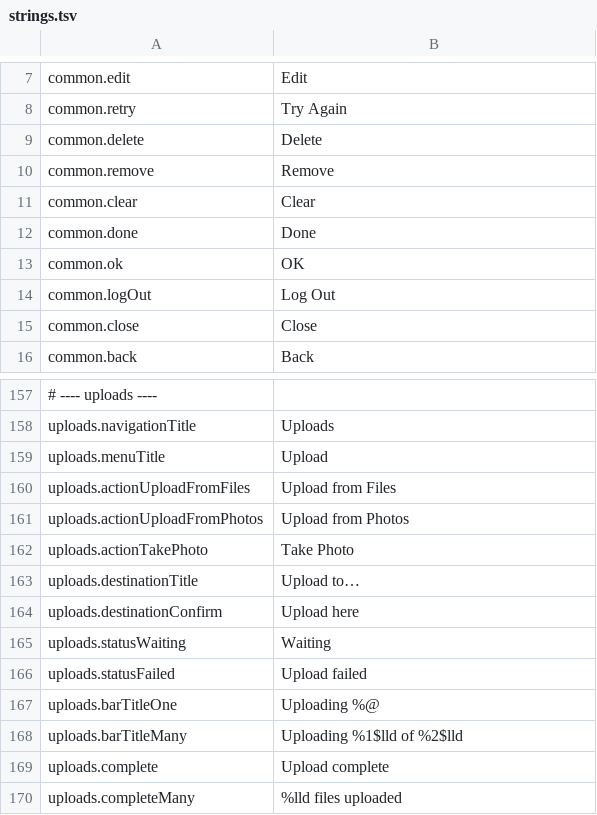
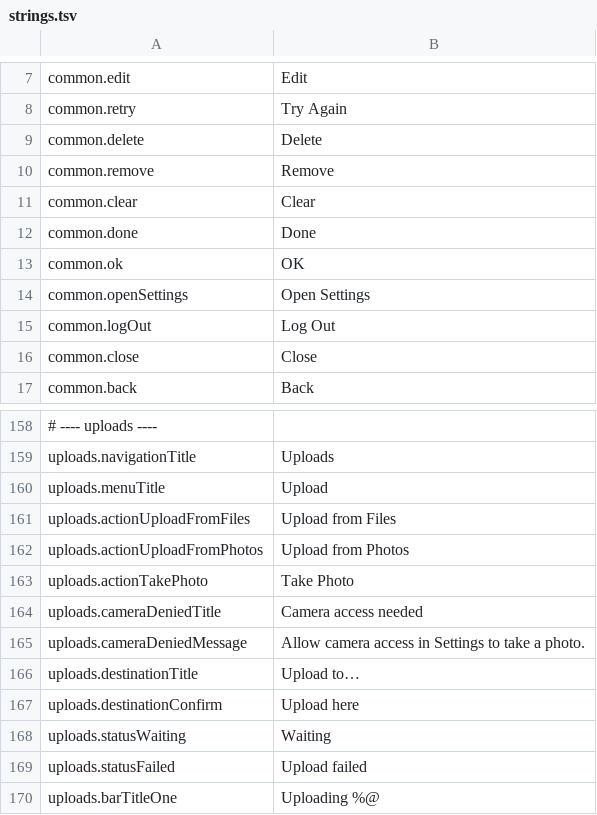
Before and after one commit to PhillipMaizza/NextExplorer-iOS, a TSV file: Packages/Localization/strings.tsv, drawn as a sheet; only a part is shown, gaps mark what is left out; the shorter side is filled out with more unchanged rows; the diff names each change by its address in the sheet, - before the commit and + after, or states it on an @@ line.

```diff
--- a/Packages/Localization/strings.tsv
+++ b/Packages/Localization/strings.tsv
+row 14: common.openSettings | Open Settings
+row 164: uploads.cameraDeniedTitle | Camera access needed
+row 165: uploads.cameraDeniedMessage | Allow camera access in Settings to take a photo.
```
Also changed, not shown: 3 other files.
